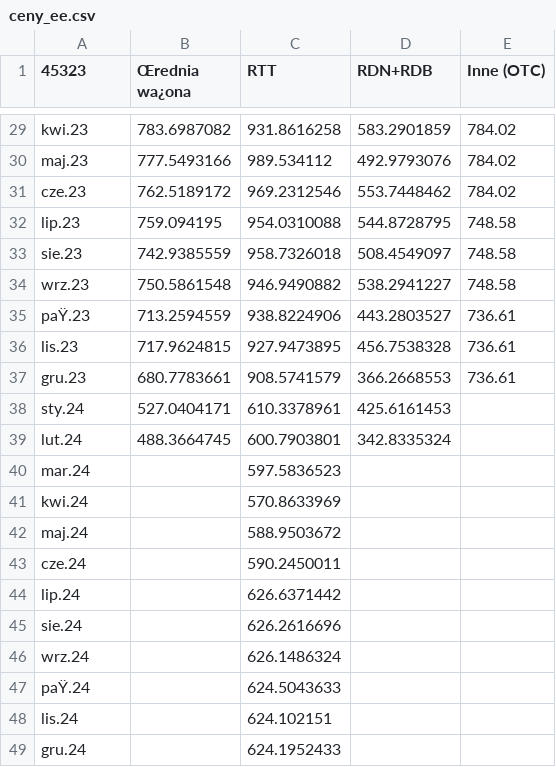
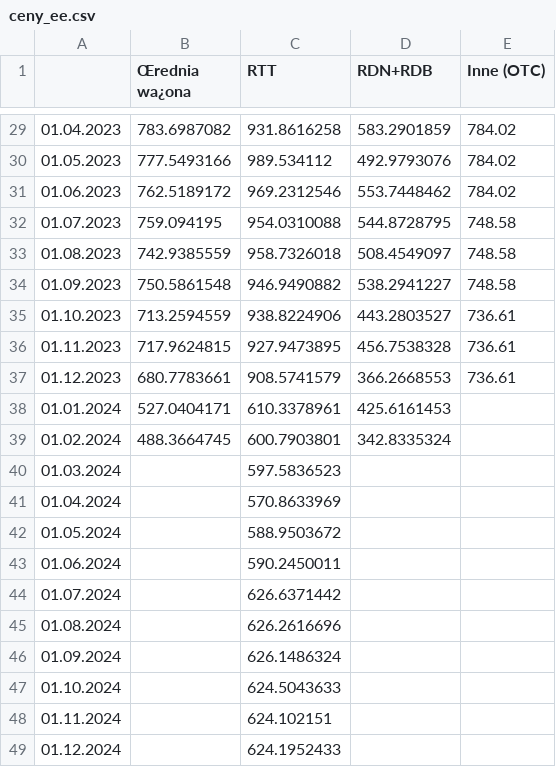
Before and after one commit to ForumEnergiiPL/miesiecznik, a CSV file: ceny_ee.csv, drawn as a sheet; only a part is shown, gaps mark what is left out; the diff covers the shown part only; the diff names each change by its address in the sheet, - before the commit and + after, or states it on an @@ line.

```diff
--- a/ceny_ee.csv
+++ b/ceny_ee.csv
-A1: 45323
+A1: (empty)
-A29: kwi.23
+A29: 01.04.2023
-A30: maj.23
+A30: 01.05.2023
-A31: cze.23
+A31: 01.06.2023
-A32: lip.23
+A32: 01.07.2023
-A33: sie.23
+A33: 01.08.2023
-A34: wrz.23
+A34: 01.09.2023
-A35: paŸ.23
+A35: 01.10.2023
-A36: lis.23
+A36: 01.11.2023
-A37: gru.23
+A37: 01.12.2023
-A38: sty.24
+A38: 01.01.2024
-A39: lut.24
+A39: 01.02.2024
-A40: mar.24
+A40: 01.03.2024
-A41: kwi.24
+A41: 01.04.2024
-A42: maj.24
+A42: 01.05.2024
-A43: cze.24
+A43: 01.06.2024
-A44: lip.24
+A44: 01.07.2024
-A45: sie.24
+A45: 01.08.2024
-A46: wrz.24
+A46: 01.09.2024
-A47: paŸ.24
+A47: 01.10.2024
-A48: lis.24
+A48: 01.11.2024
-A49: gru.24
+A49: 01.12.2024
```
Also changed, not shown: 27 edited cells elsewhere in this file.
